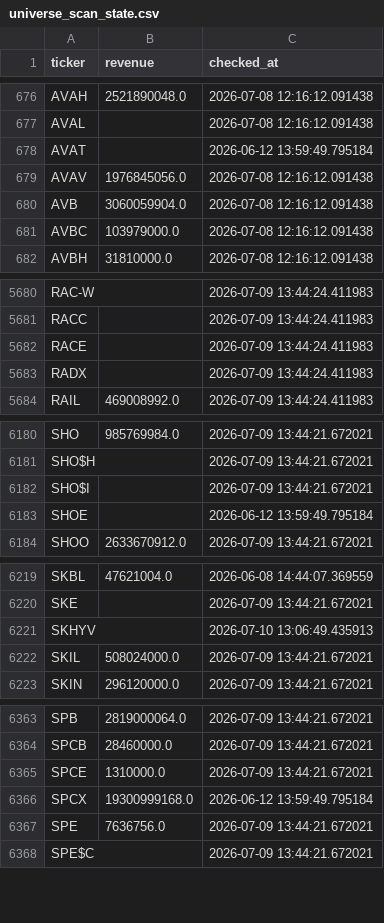
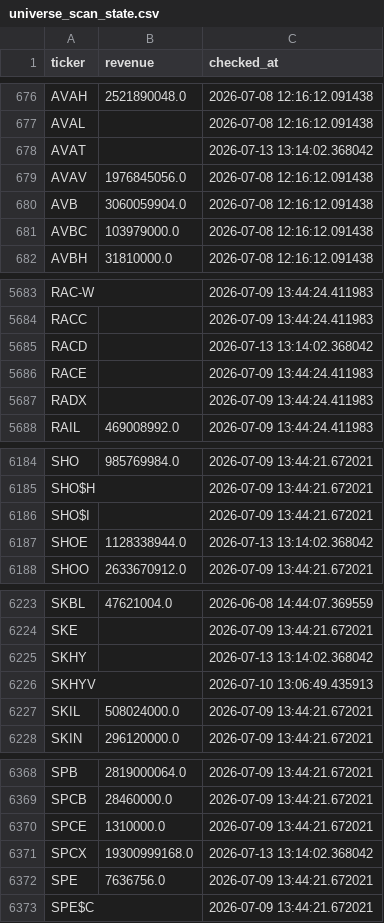
Before and after one commit to Amit33-design/Amit33-network-design, a CSV file: screener/universe_scan_state.csv, drawn as a sheet; only a part is shown, gaps mark what is left out; the diff covers the shown part only.

```diff
--- a/screener/universe_scan_state.csv
+++ b/screener/universe_scan_state.csv
@@ -677,3 +677,3 @@ AVAH,2521890048.0,2026-07-08 12:16:12.091438
 AVAL,,2026-07-08 12:16:12.091438
-AVAT,,2026-06-12 13:59:49.795184
+AVAT,,2026-07-13 13:14:02.368042
 AVAV,1976845056.0,2026-07-08 12:16:12.091438
@@ -5681,2 +5684,3 @@ RAC-W,,2026-07-09 13:44:24.411983
 RACC,,2026-07-09 13:44:24.411983
+RACD,,2026-07-13 13:14:02.368042
 RACE,,2026-07-09 13:44:24.411983
@@ -6182,3 +6186,3 @@ SHO$H,,2026-07-09 13:44:21.672021
 SHO$I,,2026-07-09 13:44:21.672021
-SHOE,,2026-06-12 13:59:49.795184
+SHOE,1128338944.0,2026-07-13 13:14:02.368042
 SHOO,2633670912.0,2026-07-09 13:44:21.672021
@@ -6220,2 +6224,3 @@ SKBL,47621004.0,2026-06-08 14:44:07.369559
 SKE,,2026-07-09 13:44:21.672021
+SKHY,,2026-07-13 13:14:02.368042
 SKHYV,,2026-07-10 13:06:49.435913
@@ -6365,3 +6370,3 @@ SPCB,28460000.0,2026-07-09 13:44:21.672021
 SPCE,1310000.0,2026-07-09 13:44:21.672021
-SPCX,19300999168.0,2026-06-12 13:59:49.795184
+SPCX,19300999168.0,2026-07-13 13:14:02.368042
 SPE,7636756.0,2026-07-09 13:44:21.672021
```
Also changed, not shown: 7 added rows and 4 edited cells elsewhere in this file, screener/universe_1b_revenue.csv.
